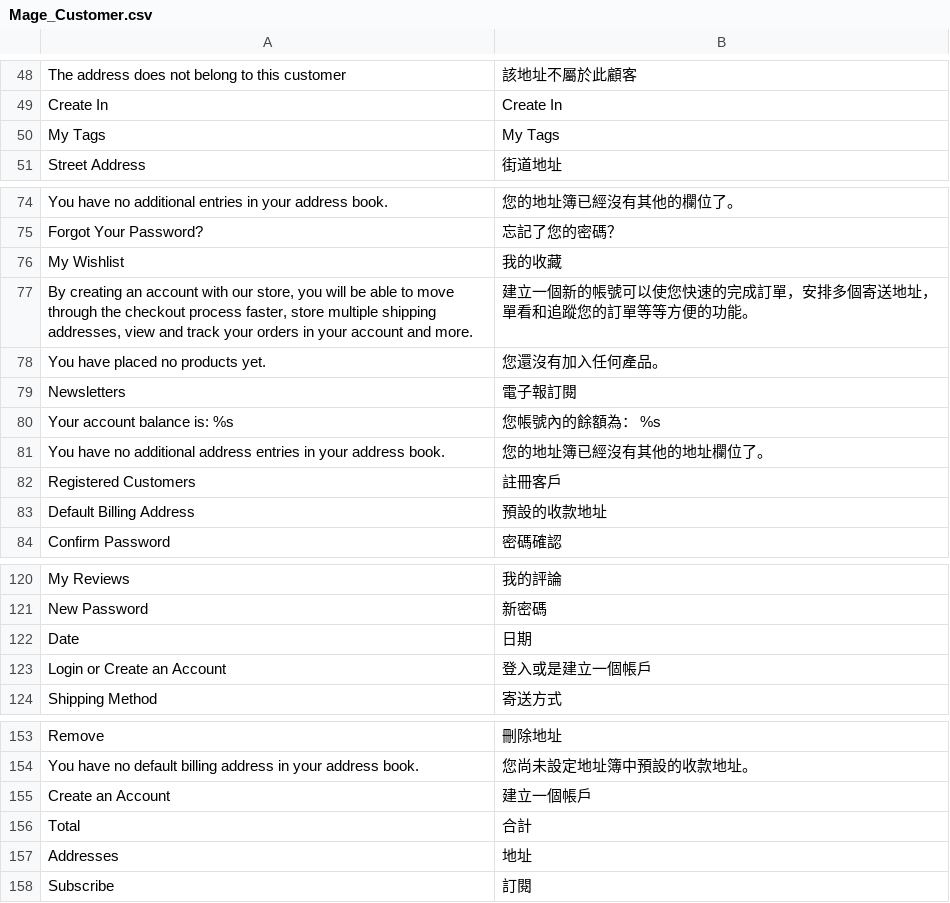
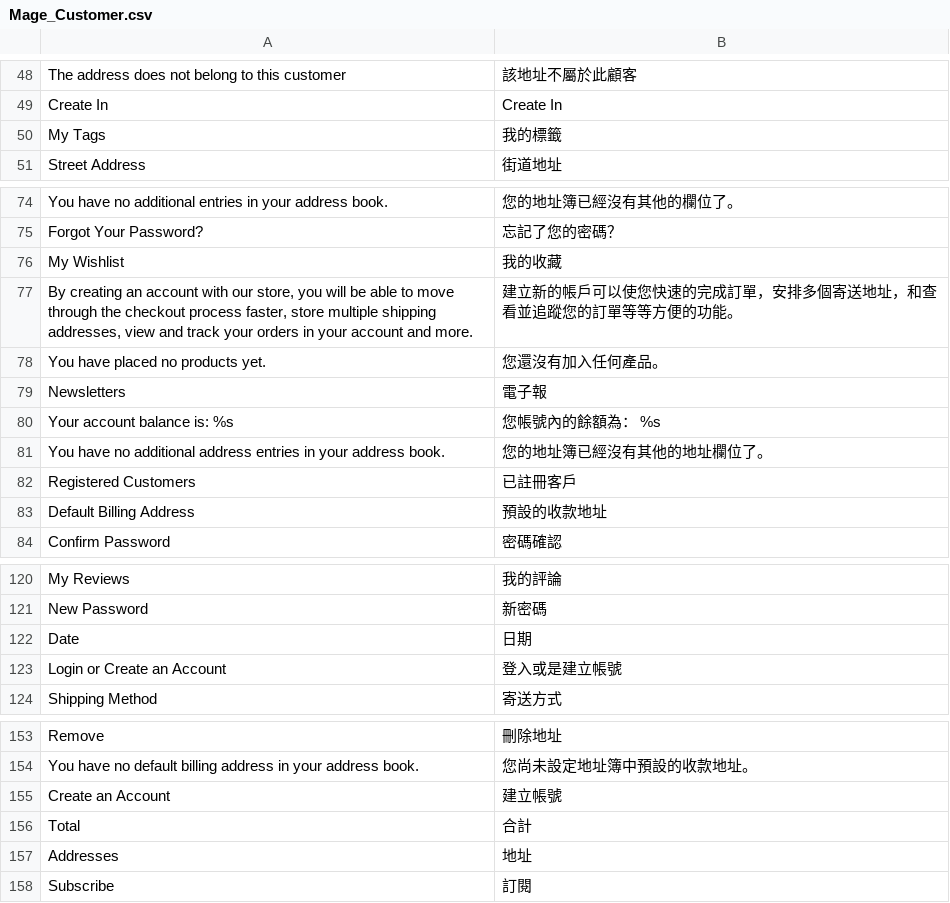
Before and after one commit to guptahanu/magento-zh, a CSV file: app/locale/zh_TW/Mage_Customer.csv, drawn as a sheet; only a part is shown, gaps mark what is left out.

```diff
--- a/app/locale/zh_TW/Mage_Customer.csv
+++ b/app/locale/zh_TW/Mage_Customer.csv
@@ -49,3 +49,3 @@
 "Create In","Create In"
-"My Tags","My Tags"
+"My Tags","我的標籤"
 "Street Address","街道地址"
@@ -76,8 +76,8 @@
 "My Wishlist","我的收藏"
-"By creating an account with our store, you will be able to move through the checkout process faster, store multiple shipping addresses, view and track your orders in your account and more.","建立一個新的帳號可以使您快速的完成訂單，安排多個寄送地址，單看和追蹤您的訂單等等方便的功能。"
+"By creating an account with our store, you will be able to move through the checkout process faster, store multiple shipping addresses, view and track your orders in your account and more.","建立新的帳戶可以使您快速的完成訂單，安排多個寄送地址，和查看並追蹤您的訂單等等方便的功能。"
 "You have placed no products yet.","您還沒有加入任何產品。"
-"Newsletters","電子報訂閱"
+"Newsletters","電子報"
 "Your account balance is: %s","您帳號內的餘額為： %s"
 "You have no additional address entries in your address book.","您的地址簿已經沒有其他的地址欄位了。"
-"Registered Customers","註冊客戶"
+"Registered Customers","已註冊客戶"
 "Default Billing Address","預設的收款地址"
@@ -122,3 +122,3 @@
 "Date","日期"
-"Login or Create an Account","登入或是建立一個帳戶"
+"Login or Create an Account","登入或是建立帳號"
 "Shipping Method","寄送方式"
@@ -154,3 +154,3 @@
 "You have no default billing address in your address book.","您尚未設定地址簿中預設的收款地址。"
-"Create an Account","建立一個帳戶"
+"Create an Account","建立帳號"
 "Total","合計"
```
Also changed, not shown: app/locale/zh_TW/Mage_Wishlist.csv.
